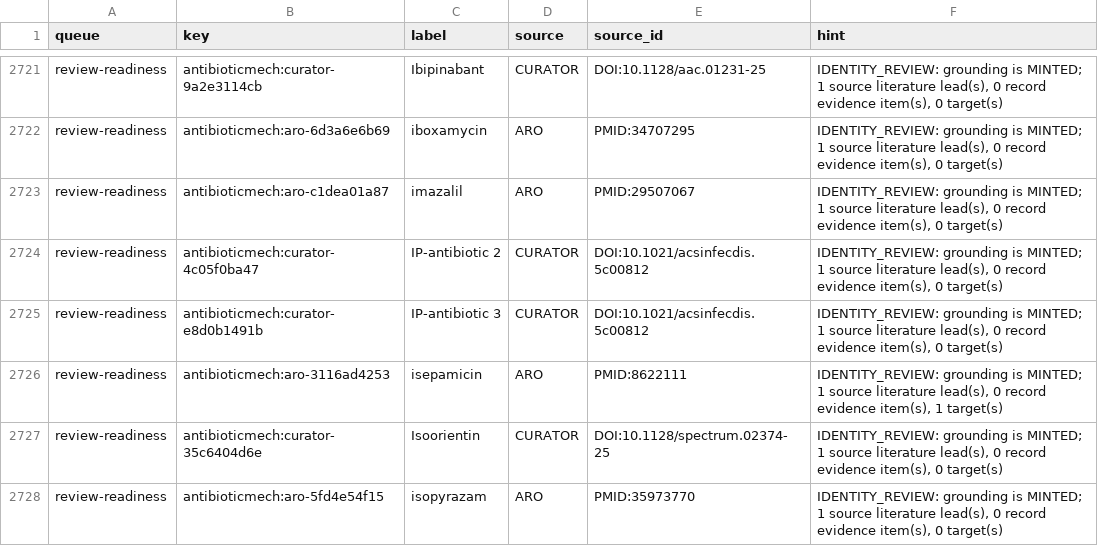
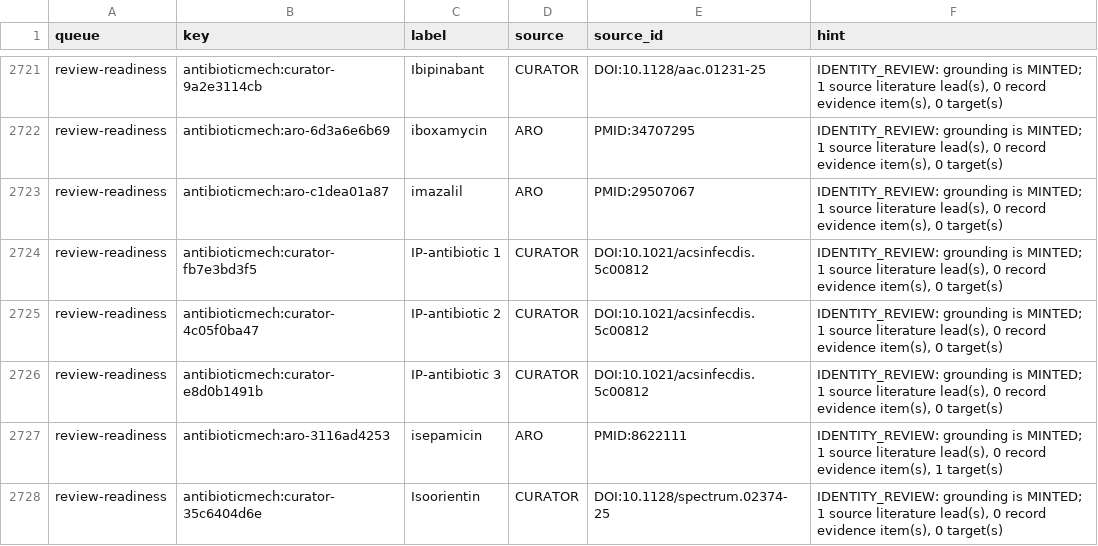
Before and after one commit to CultureBotAI/AntibioticMech, a TSV file: curation/record_review_queue.tsv, drawn as a sheet; only a part is shown, gaps mark what is left out; the shorter side is filled out with more unchanged rows.

```diff
--- a/curation/record_review_queue.tsv
+++ b/curation/record_review_queue.tsv
@@ -2723,2 +2723,3 @@ review-readiness	antibioticmech:aro-6d3a6e6b69	iboxamycin	ARO	PMID:34707295	IDEN
 review-readiness	antibioticmech:aro-c1dea01a87	imazalil	ARO	PMID:29507067	IDENTITY_REVIEW: grounding is MINTED; 1 source literature lead(s), 0 record evidence item(s), 0 target(s)
+review-readiness	antibioticmech:curator-fb7e3bd3f5	IP-antibiotic 1	CURATOR	DOI:10.1021/acsinfecdis.5c00812	IDENTITY_REVIEW: grounding is MINTED; 1 source literature lead(s), 0 record evidence item(s), 0 target(s)
 review-readiness	antibioticmech:curator-4c05f0ba47	IP-antibiotic 2	CURATOR	DOI:10.1021/acsinfecdis.5c00812	IDENTITY_REVIEW: grounding is MINTED; 1 source literature lead(s), 0 record evidence item(s), 0 target(s)
```
Also changed, not shown: curation/curator_antibiotics.tsv, data/antibiotics/PATHS.tsv, 17 other files.
